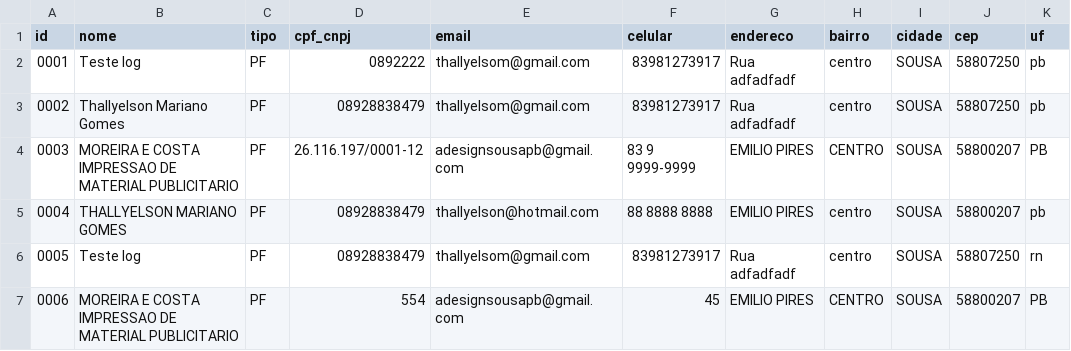
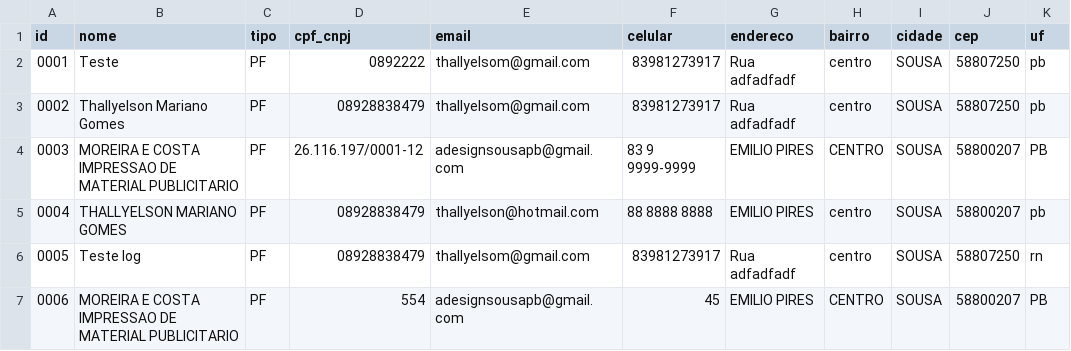
Before and after one commit to SadrackX/erp-python, a CSV file: dados/clientes.csv, drawn as a sheet; only a part is shown; the diff names each change by its address in the sheet, - before the commit and + after, or states it on an @@ line.

```diff
--- a/dados/clientes.csv
+++ b/dados/clientes.csv
-B2 (nome): Teste log
+B2 (nome): Teste
```
Also changed, not shown: dados/pedido_itens.csv, 9 other files.
